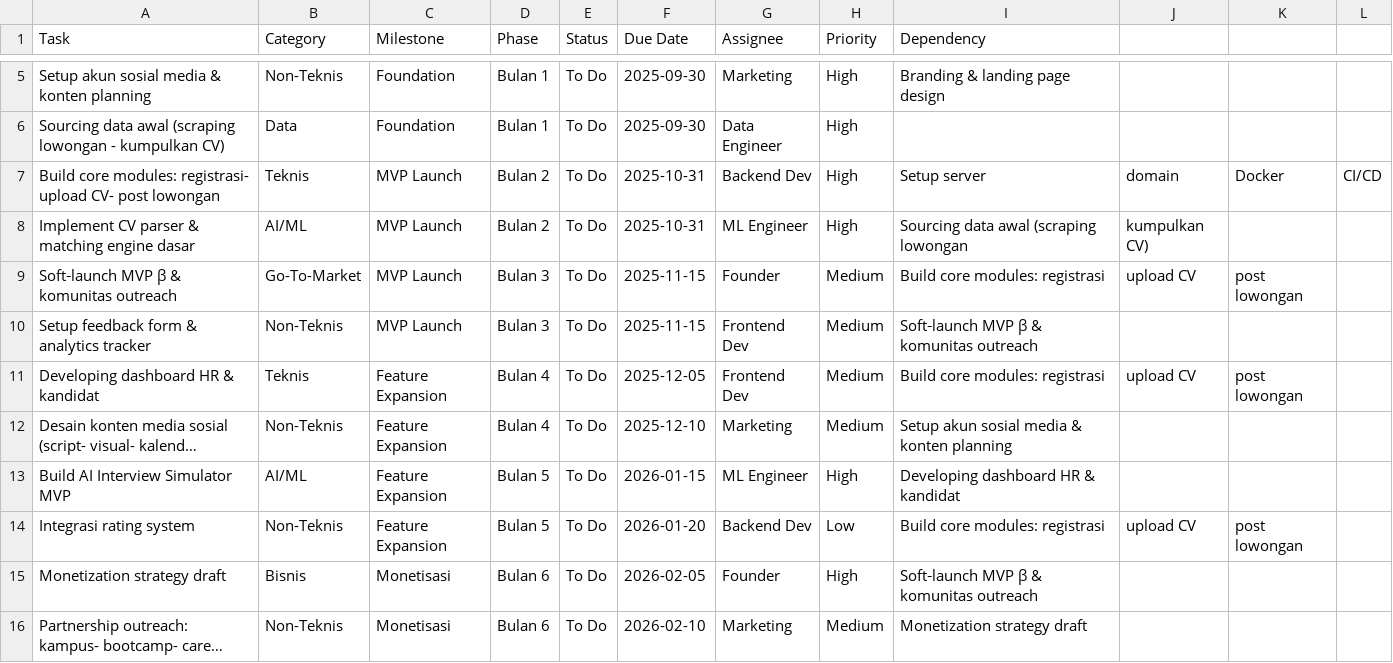
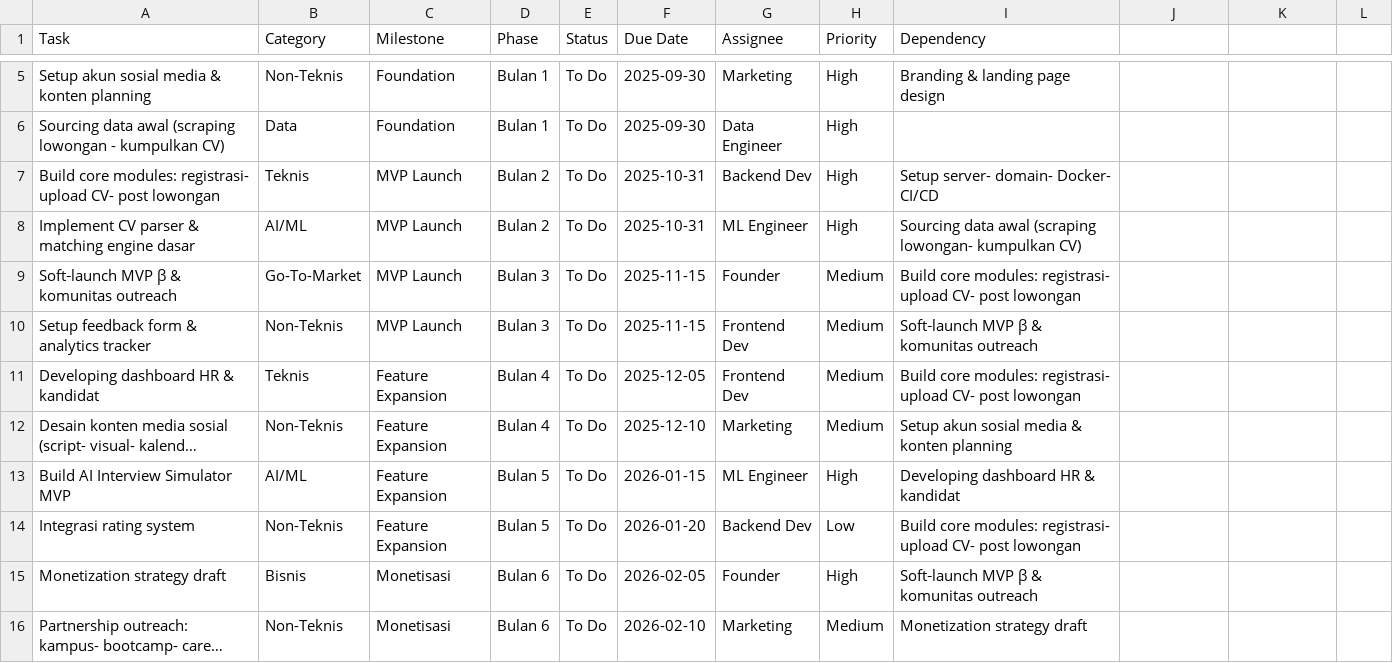
Before and after one commit to isanbai/cipta-ai-vault, a CSV file: Roadmap/notion.csv, drawn as a sheet; only a part is shown, gaps mark what is left out; long unchanged cells end in …; the diff names each change by its address in the sheet, - before the commit and + after, or states it on an @@ line.

Commit message:
vault backup: 2025-08-23 14:59:12

```diff
--- a/Roadmap/notion.csv
+++ b/Roadmap/notion.csv
-I7 (Dependency): Setup server
+I7 (Dependency): Setup server- domain- Docker- CI/CD
-J7: domain
+J7: (empty)
-K7: Docker
+K7: (empty)
-L7: CI/CD
+L7: (empty)
-I8 (Dependency): Sourcing data awal (scraping lowongan
+I8 (Dependency): Sourcing data awal (scraping lowongan- kumpulkan CV)
-J8: kumpulkan CV)
+J8: (empty)
-I9 (Dependency): Build core modules: registrasi
+I9 (Dependency): Build core modules: registrasi- upload CV- post lowongan
-J9: upload CV
+J9: (empty)
-K9: post lowongan
+K9: (empty)
-I11 (Dependency): Build core modules: registrasi
+I11 (Dependency): Build core modules: registrasi- upload CV- post lowongan
-J11: upload CV
+J11: (empty)
-K11: post lowongan
+K11: (empty)
-I14 (Dependency): Build core modules: registrasi
+I14 (Dependency): Build core modules: registrasi- upload CV- post lowongan
-J14: upload CV
+J14: (empty)
-K14: post lowongan
+K14: (empty)
```
